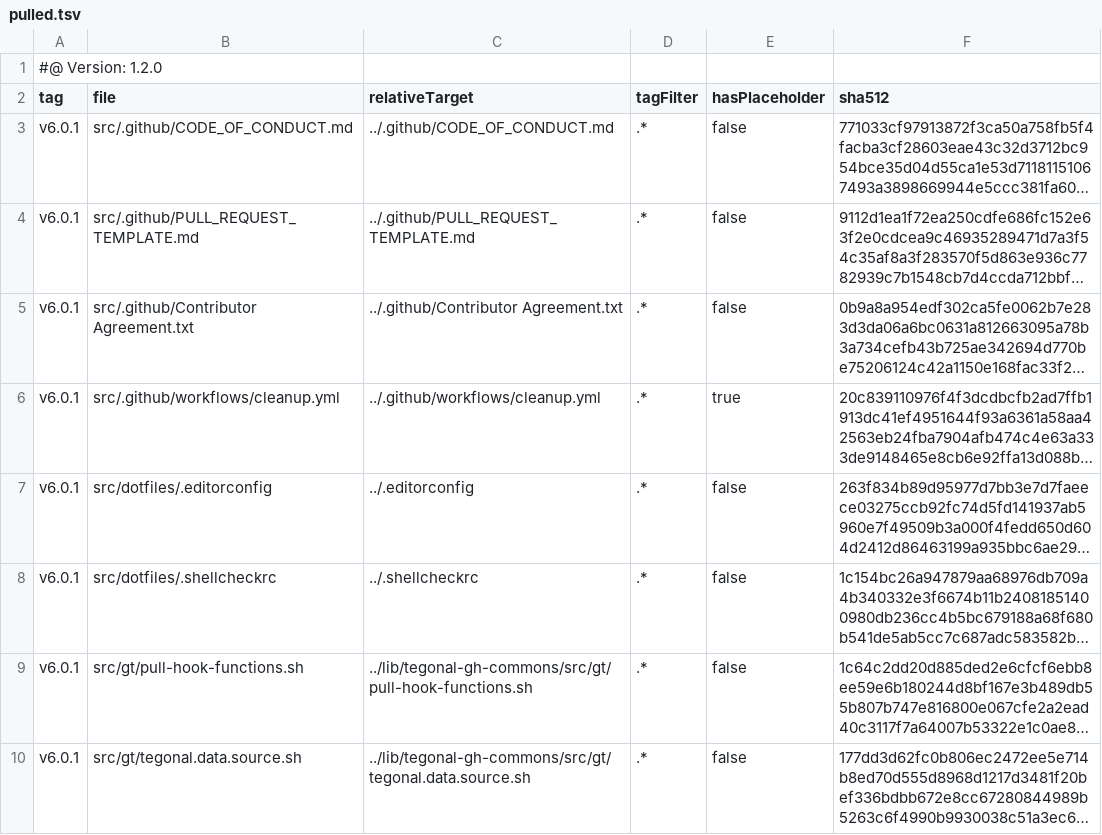
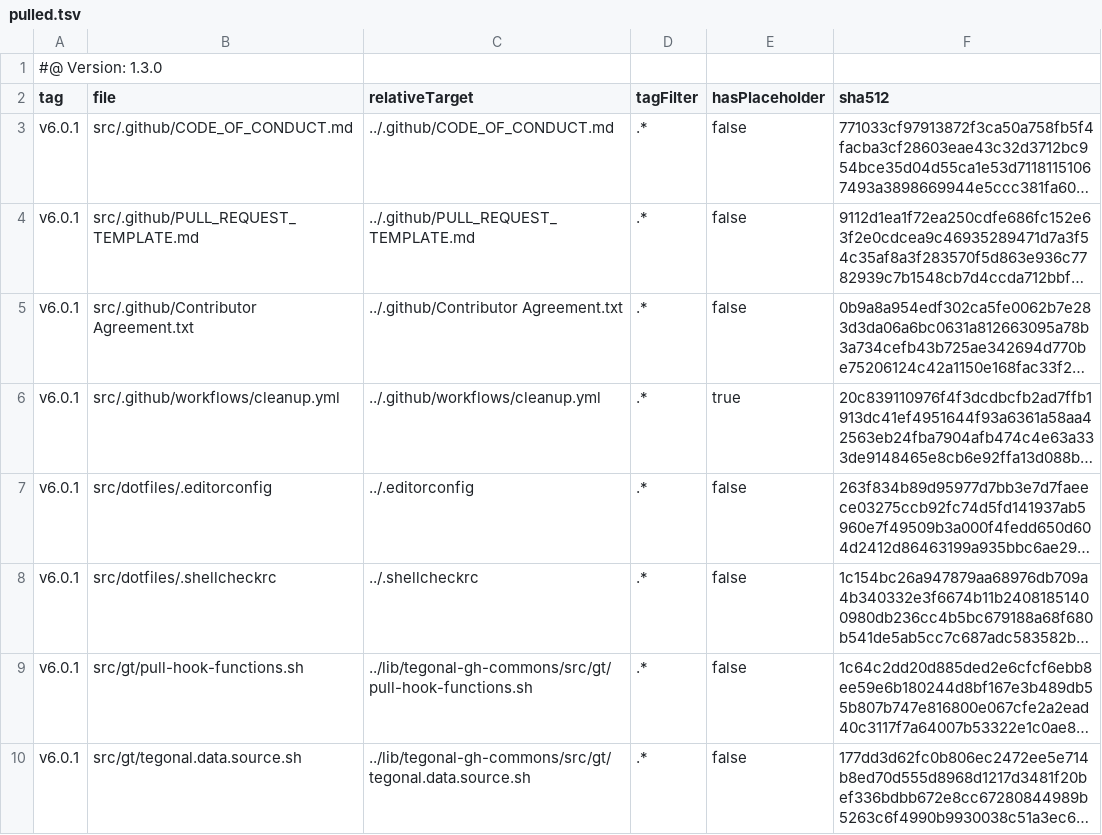
Before and after one commit to tegonal/oss-template, a TSV file: .gt/remotes/tegonal-gh-commons/pulled.tsv, drawn as a sheet; long unchanged cells end in ….

Commit message:
update files of remote tegonal-gh-commons to version v6.0.1 via gt

```diff
--- a/.gt/remotes/tegonal-gh-commons/pulled.tsv
+++ b/.gt/remotes/tegonal-gh-commons/pulled.tsv
@@ -1,2 +1,2 @@
-#@ Version: 1.2.0
+#@ Version: 1.3.0
 tag	file	relativeTarget	tagFilter	hasPlaceholder	sha512
```
